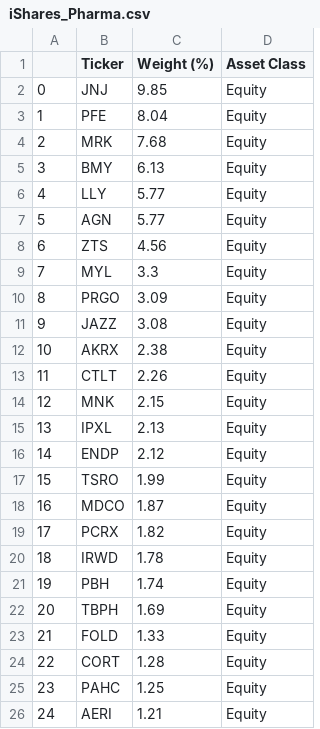
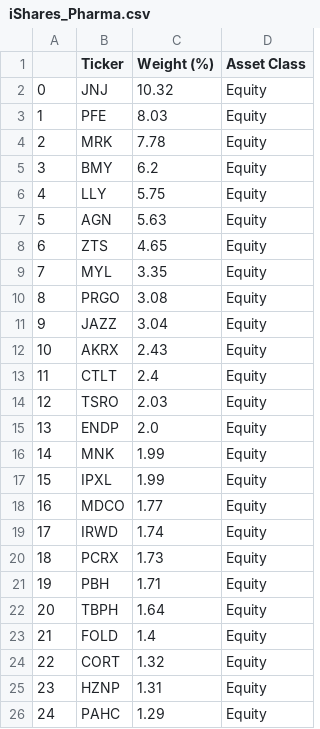
Before and after one commit to kshahzada/ETF-Scraping, a CSV file: ETFData/iShares_Pharma.csv, drawn as a sheet; only a part is shown; the diff covers the shown part only.

```diff
--- a/ETFData/iShares_Pharma.csv
+++ b/ETFData/iShares_Pharma.csv
@@ -1,26 +1,26 @@
 ,Ticker,Weight (%),Asset Class
-0,JNJ,9.85,Equity
-1,PFE,8.04,Equity
-2,MRK,7.68,Equity
-3,BMY,6.13,Equity
-4,LLY,5.77,Equity
-5,AGN,5.77,Equity
-6,ZTS,4.56,Equity
-7,MYL,3.3,Equity
-8,PRGO,3.09,Equity
-9,JAZZ,3.08,Equity
-10,AKRX,2.38,Equity
-11,CTLT,2.26,Equity
-12,MNK,2.15,Equity
-13,IPXL,2.13,Equity
-14,ENDP,2.12,Equity
-15,TSRO,1.99,Equity
-16,MDCO,1.87,Equity
-17,PCRX,1.82,Equity
-18,IRWD,1.78,Equity
-19,PBH,1.74,Equity
-20,TBPH,1.69,Equity
-21,FOLD,1.33,Equity
-22,CORT,1.28,Equity
-23,PAHC,1.25,Equity
-24,AERI,1.21,Equity
+0,JNJ,10.32,Equity
+1,PFE,8.03,Equity
+2,MRK,7.78,Equity
+3,BMY,6.2,Equity
+4,LLY,5.75,Equity
+5,AGN,5.63,Equity
+6,ZTS,4.65,Equity
+7,MYL,3.35,Equity
+8,PRGO,3.08,Equity
+9,JAZZ,3.04,Equity
+10,AKRX,2.43,Equity
+11,CTLT,2.4,Equity
+12,TSRO,2.03,Equity
+13,ENDP,2.0,Equity
+14,MNK,1.99,Equity
+15,IPXL,1.99,Equity
+16,MDCO,1.77,Equity
+17,IRWD,1.74,Equity
+18,PCRX,1.73,Equity
+19,PBH,1.71,Equity
+20,TBPH,1.64,Equity
+21,FOLD,1.4,Equity
+22,CORT,1.32,Equity
+23,HZNP,1.31,Equity
+24,PAHC,1.29,Equity
```
Also changed, not shown: 26 edited cells elsewhere in this file, DailyStockData/directory.csv, ETFData/iShares_HealthCare.csv, 2 other files.
